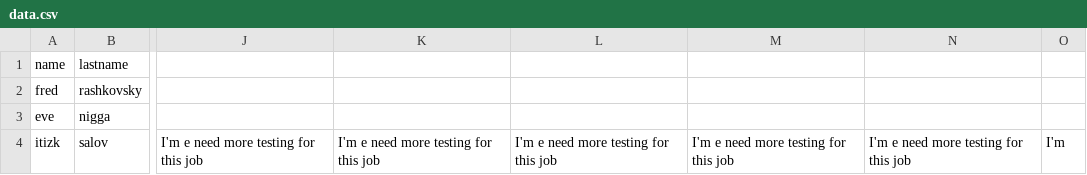
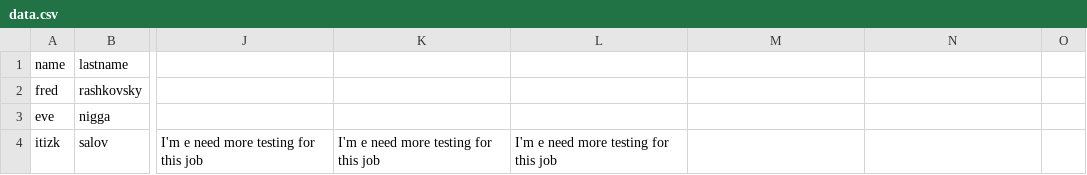
Before and after one commit to FredRashkovsky/Automaion-Project-Qualitest, a CSV file: data.csv, drawn as a sheet; only a part is shown, gaps mark what is left out; the diff names each change by its address in the sheet, - before the commit and + after, or states it on an @@ line.

Commit message:
fix_data@build

```diff
--- a/data.csv
+++ b/data.csv
-M4: I'm e need more testing for this job
+M4: (empty)
-N4: I'm e need more testing for this job
+N4: (empty)
-O4: I'm
+O4: (empty)
```
